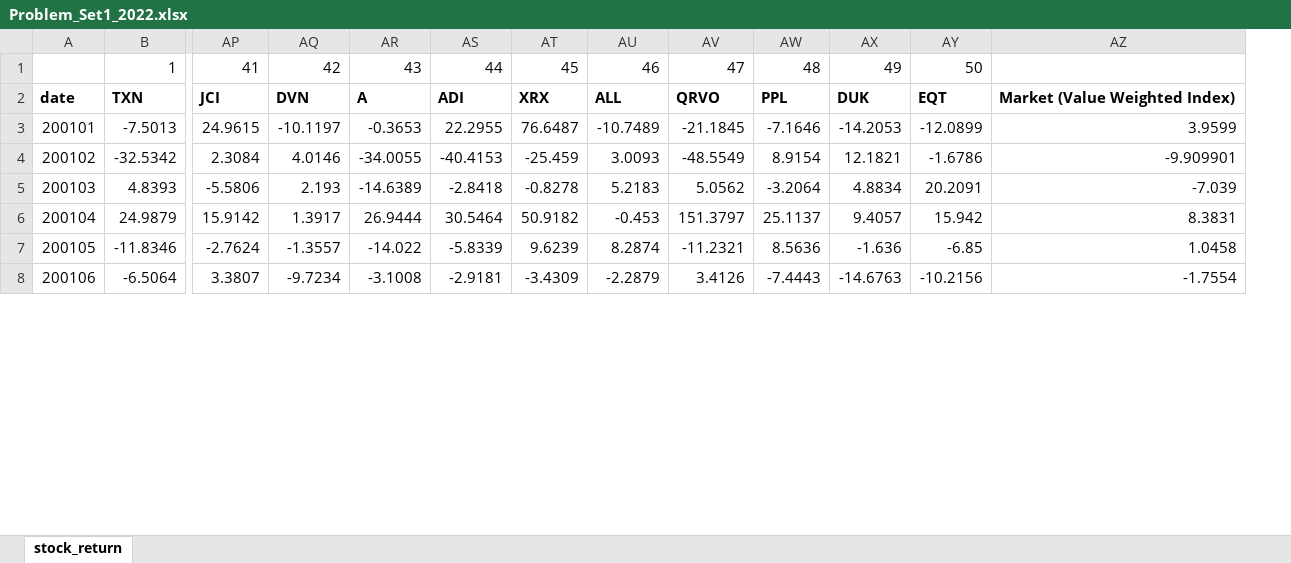
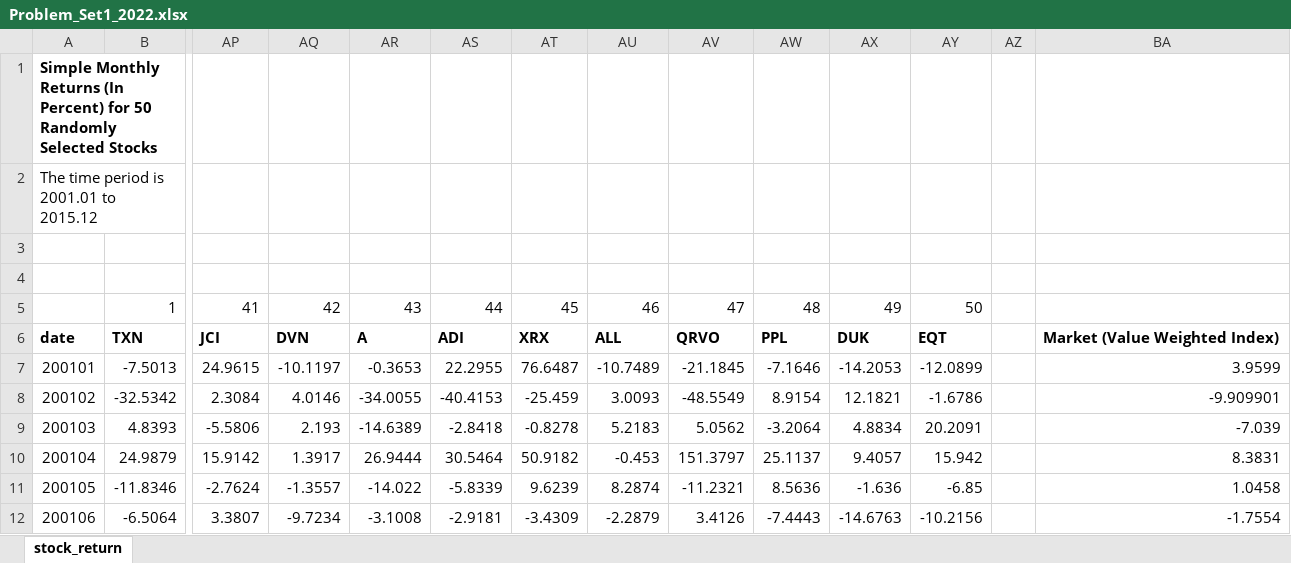
Before and after one commit to Ray88888888/QI-PS, an Excel workbook: Problem_Set1_2022.xlsx, sheet stock_return, drawn as a sheet; only a part is shown, gaps mark what is left out; values as stored, in another font and other column widths than the file's, no borders; addresses are those after the commit; rows hold the shown columns only; the diff names each change by its address in the sheet, - before the commit and + after, or states it on an @@ line.

Commit message:
Add files via upload

```diff
--- a/Problem_Set1_2022.xlsx (sheet stock_return)
+++ b/Problem_Set1_2022.xlsx (sheet stock_return)
+column AZ, empty
+row 1: Simple Monthly Returns (In Percent) for 50 Randomly Selected Stocks
+row 2: The time period is 2001.01 to 2015.12
+row 3: (empty)
+row 4: (empty)
```
